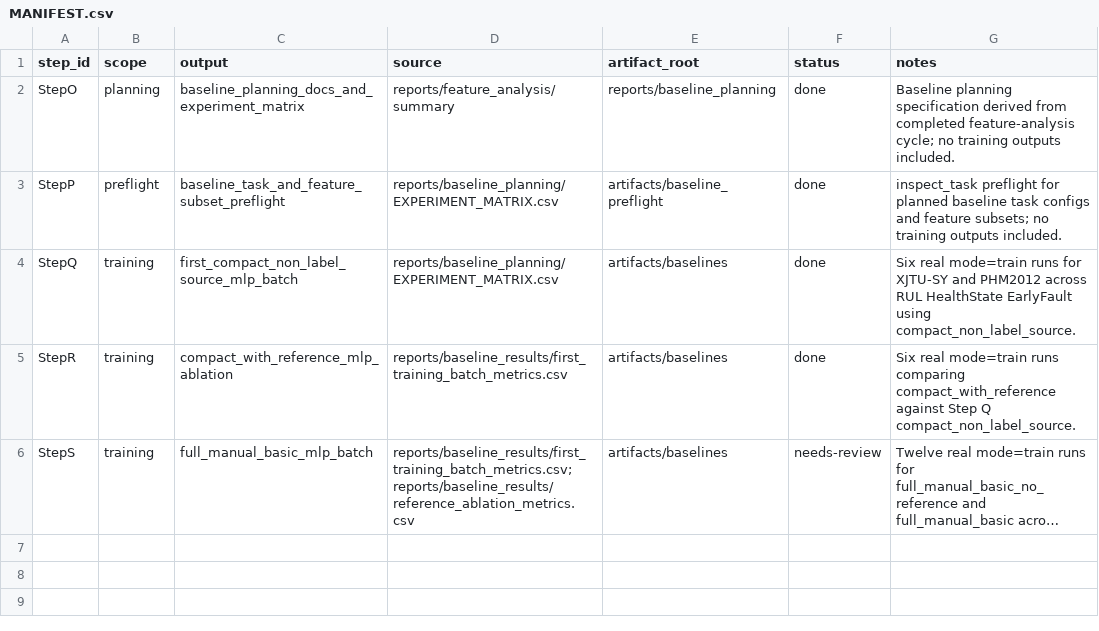
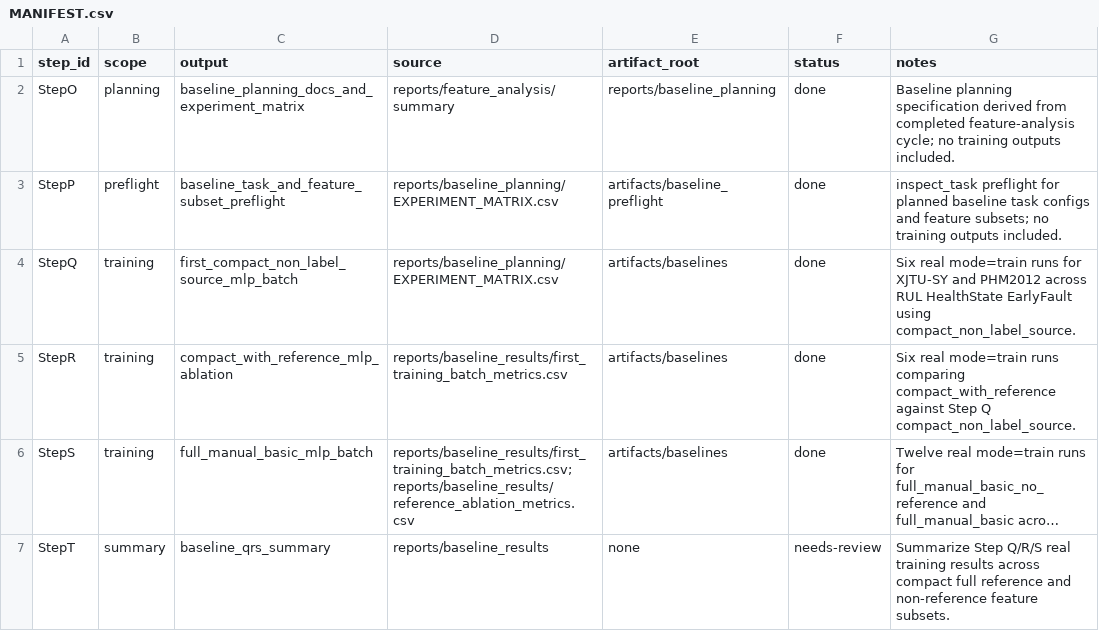
Before and after one commit to nev8r/phm, a CSV file: reports/baseline_planning/MANIFEST.csv, drawn as a sheet; long unchanged cells end in …; the diff names each change by its address in the sheet, - before the commit and + after, or states it on an @@ line.

Commit message:
docs(baseline): summarize main baseline feature subset results

```diff
--- a/reports/baseline_planning/MANIFEST.csv
+++ b/reports/baseline_planning/MANIFEST.csv
-F6 (status): needs-review
+F6 (status): done
+row 7: StepT | summary | baseline_qrs_summary | reports/baseline_results | none | needs-review | Summarize Step Q/R/S real training results across compact full reference and non-reference feature subsets.
```
Also changed, not shown: 5 other files.
